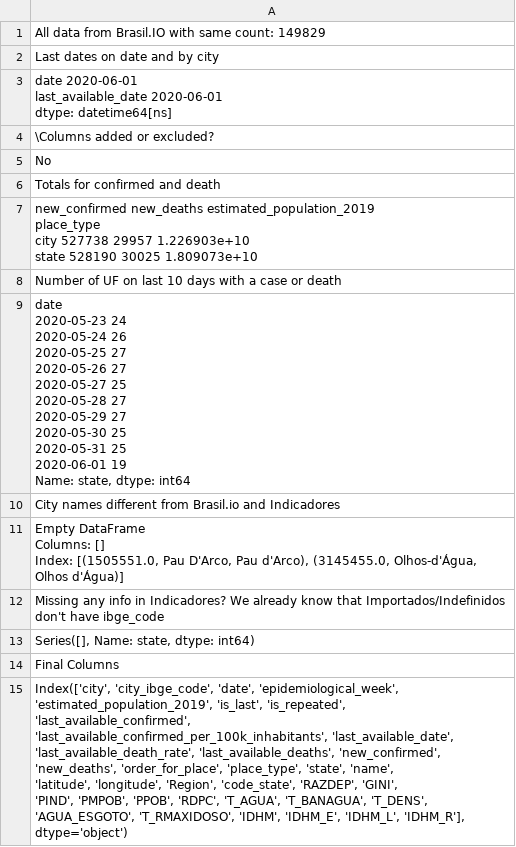
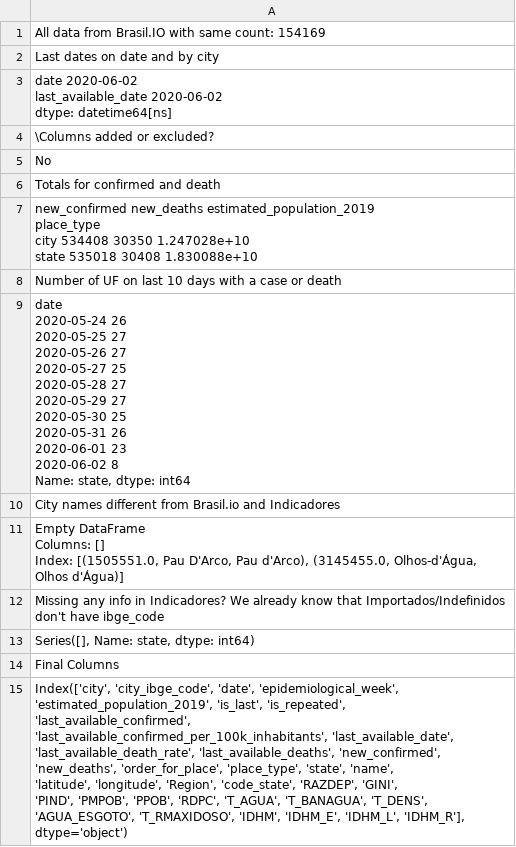
Before and after one commit to common-data/common-data, a CSV file: data/load_brasilio_notes.csv, drawn as a sheet.

Commit message:
Camilator updating data

```diff
--- a/data/load_brasilio_notes.csv
+++ b/data/load_brasilio_notes.csv
@@ -1,2 +1,2 @@
-All data from Brasil.IO with same count: 149829
+All data from Brasil.IO with same count: 154169
 "
@@ -4,5 +4,5 @@ All data from Brasil.IO with same count: 149829
 Last dates on date and by city"
-"date                  2020-06-01
-last_available_date   2020-06-01
-dtype: datetime64[ns]"
+"date                  2020-06-02
+last_available_date   2020-06-02
+dtype: datetime64[ns]"
 "
@@ -13,6 +13,6 @@ No
 Totals for confirmed and death"
-"            new_confirmed  new_deaths  estimated_population_2019
-place_type
-city               527738       29957               1.226903e+10
-state              528190       30025               1.809073e+10"
+"            new_confirmed  new_deaths  estimated_population_2019
+place_type
+city               534408       30350               1.247028e+10
+state              535018       30408               1.830088e+10"
 "
@@ -20,14 +20,14 @@ state              528190       30025               1.809073e+10"
 Number of UF on last 10 days with a case or death"
-"date
-2020-05-23    24
-2020-05-24    26
-2020-05-25    27
-2020-05-26    27
-2020-05-27    25
-2020-05-28    27
-2020-05-29    27
-2020-05-30    25
-2020-05-31    25
-2020-06-01    19
-Name: state, dtype: int64"
+"date
+2020-05-24    26
+2020-05-25    27
+2020-05-26    27
+2020-05-27    25
+2020-05-28    27
+2020-05-29    27
+2020-05-30    25
+2020-05-31    26
+2020-06-01    23
+2020-06-02     8
+Name: state, dtype: int64"
 "
```
